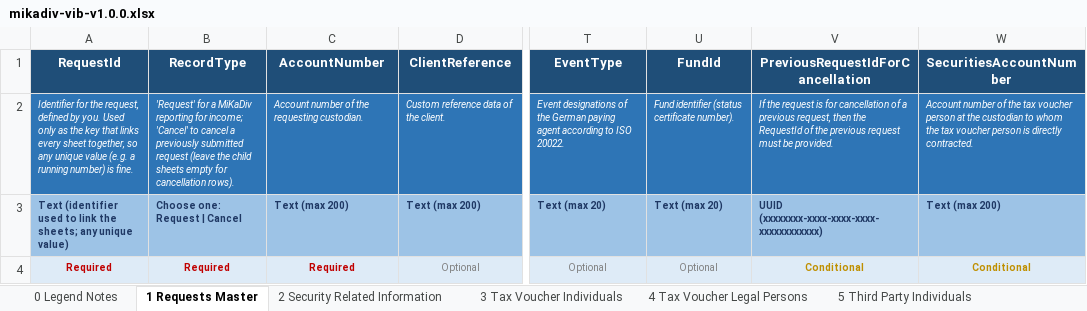
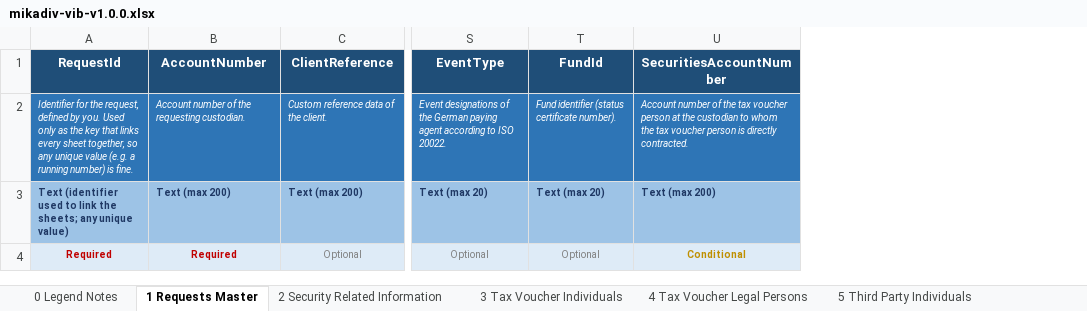
Before and after one commit to OpenFASTER-Standard/spec, an Excel workbook: mikadiv-vib/generated/mikadiv-vib-v1.0.0.xlsx, sheet 1 Requests Master, drawn as a sheet; only a part is shown, gaps mark what is left out; values as stored, in another font and other column widths than the file's, no borders; the diff names each change by its address in the sheet, - before the commit and + after, or states it on an @@ line.

Commit message:
fix: narrow Excel template to New-Report-only, drop RecordType/Cancel

```diff
--- a/mikadiv-vib/generated/mikadiv-vib-v1.0.0.xlsx (sheet 1 Requests Master)
+++ b/mikadiv-vib/generated/mikadiv-vib-v1.0.0.xlsx (sheet 1 Requests Master)
-column B (RecordType), rows 2-4: 'Request' for a MiKaDiv reporting for income; 'Cancel' to cancel a previously submitted request (leave the child sheets empty for cancellation rows). | Choose one: Request | Cancel | Required
-column V (PreviousRequestIdForCancellation), rows 2-4: If the request is for cancellation of a previous request, then the RequestId of the previous request must be provided. | UUID (xxxxxxxx-xxxx-xxxx-xxxx-xxxxxxxxxxxx) | Conditional
```
Also changed, not shown: sheet 0 Legend Notes, 4 other files.
